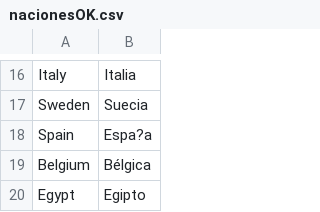
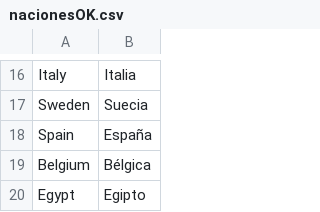
Before and after one commit to inakihdez/coronaviruspaises, a CSV file: nacionesOK.csv, drawn as a sheet; only a part is shown, gaps mark what is left out; the diff names each change by its address in the sheet, - before the commit and + after, or states it on an @@ line.

Commit message:
Update nacionesOK.csv

```diff
--- a/nacionesOK.csv
+++ b/nacionesOK.csv
-B18: Espa?a
+B18: España
```
